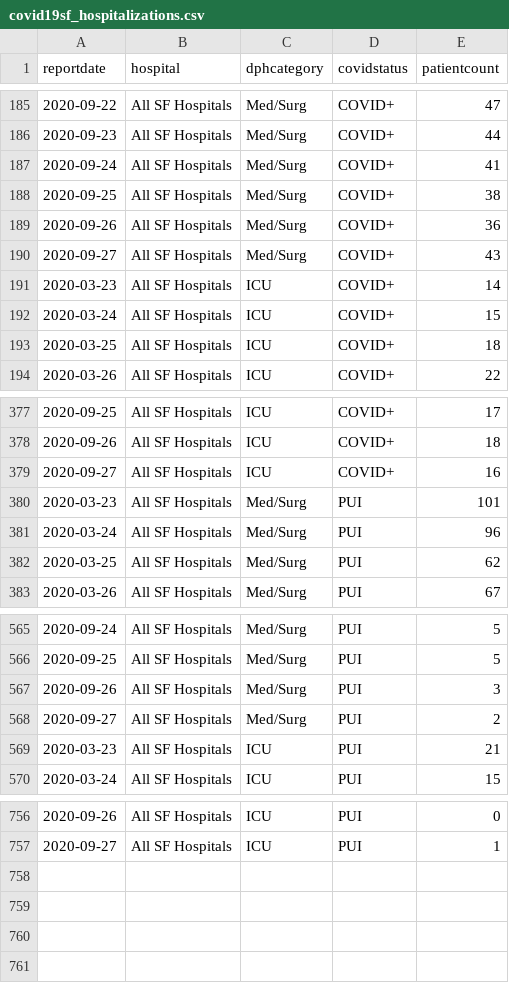
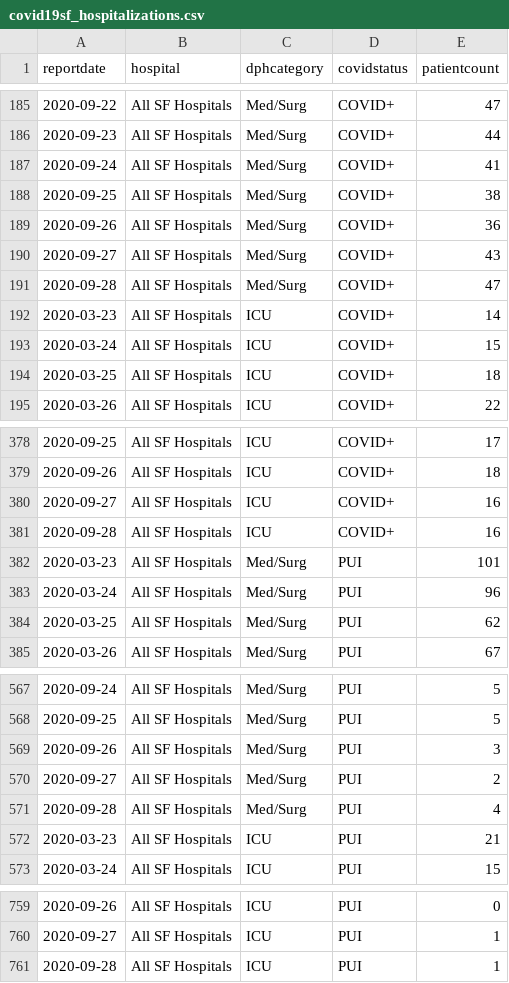
Before and after one commit to RamiKrispin/covid19sf, a CSV file: csv/covid19sf_hospitalizations.csv, drawn as a sheet; only a part is shown, gaps mark what is left out.

```diff
--- a/csv/covid19sf_hospitalizations.csv
+++ b/csv/covid19sf_hospitalizations.csv
@@ -190,2 +190,3 @@
 2020-09-27,"All SF Hospitals","Med/Surg","COVID+",43
+2020-09-28,"All SF Hospitals","Med/Surg","COVID+",47
 2020-03-23,"All SF Hospitals","ICU","COVID+",14
@@ -379,2 +380,3 @@
 2020-09-27,"All SF Hospitals","ICU","COVID+",16
+2020-09-28,"All SF Hospitals","ICU","COVID+",16
 2020-03-23,"All SF Hospitals","Med/Surg","PUI",101
@@ -568,2 +570,3 @@
 2020-09-27,"All SF Hospitals","Med/Surg","PUI",2
+2020-09-28,"All SF Hospitals","Med/Surg","PUI",4
 2020-03-23,"All SF Hospitals","ICU","PUI",21
@@ -757 +760,2 @@
 2020-09-27,"All SF Hospitals","ICU","PUI",1
+2020-09-28,"All SF Hospitals","ICU","PUI",1
```
Also changed, not shown: csv/covid19sf_age.csv, csv/covid19sf_demo.csv, 12 other files.
